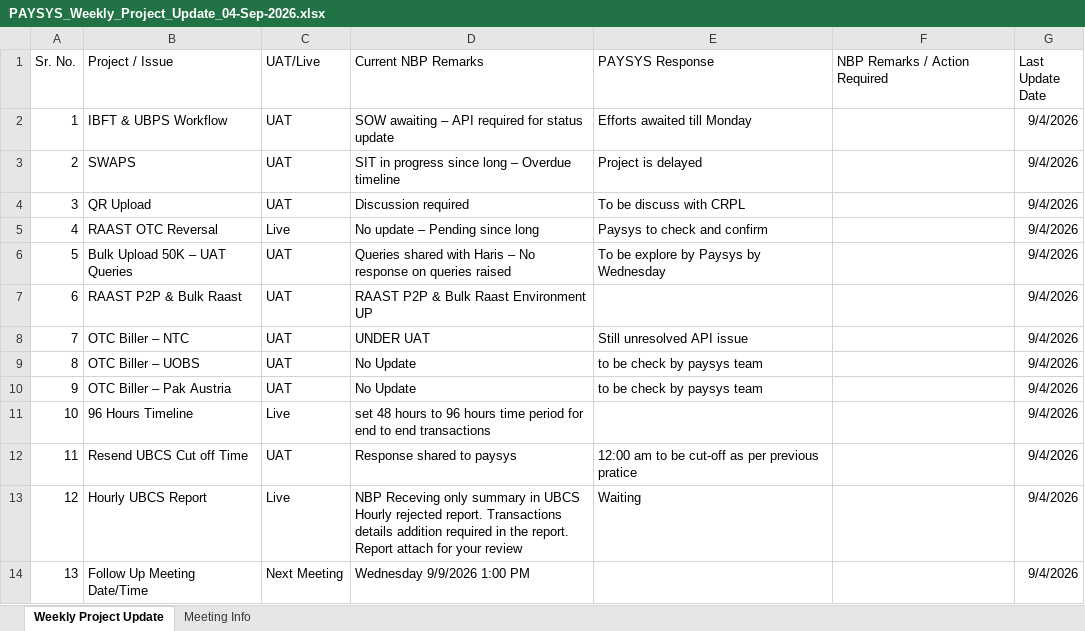
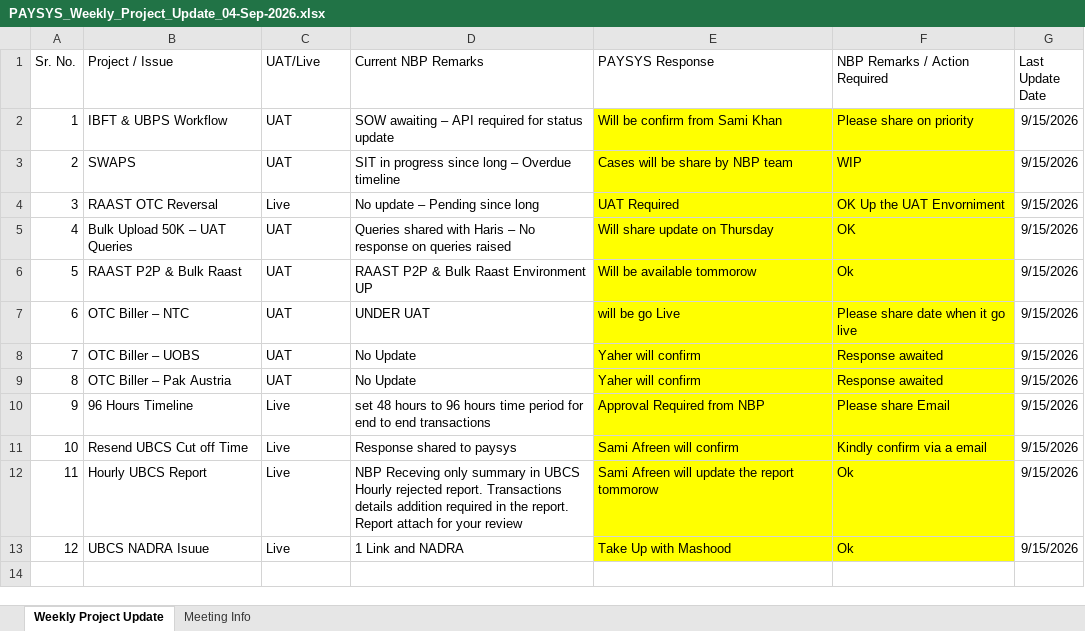
Before and after one commit to saadasif7/SmartPay-Project-Dashboard, an Excel workbook: data/PAYSYS_Weekly_Project_Update_04-Sep-2026.xlsx, sheet Weekly Project Update, drawn as a sheet; values as stored, in another font and other column widths than the file's, no borders; table styles not drawn; removed rows and columns are numbered as before the commit, all else as after; the diff names each change by its address in the sheet, - before the commit and + after, or states it on an @@ line.

```diff
--- a/data/PAYSYS_Weekly_Project_Update_04-Sep-2026.xlsx (sheet Weekly Project Update)
+++ b/data/PAYSYS_Weekly_Project_Update_04-Sep-2026.xlsx (sheet Weekly Project Update)
-E2 (PAYSYS Response): Efforts awaited till Monday
+E2 (PAYSYS Response): Will be confirm from Sami Khan
-E2:F3 fill: none
+E2:F3 fill: #FFFF00
-F2 (NBP Remarks / Action Required): (empty)
+F2 (NBP Remarks / Action Required): Please share on priority
-G2:G3 (Last Update Date): 9/4/2026
+G2:G3 (Last Update Date): 9/15/2026
-E3 (PAYSYS Response): Project is delayed
+E3 (PAYSYS Response): Cases will be share by NBP team
-F3 (NBP Remarks / Action Required): (empty)
+F3 (NBP Remarks / Action Required): WIP
-row 4: 3 | QR Upload | UAT | Discussion required | To be discuss with CRPL |  | 9/4/2026
@@ column A (Sr. No.) renumbered between rows 4 and 12 @@
-E4 (PAYSYS Response): Paysys to check and confirm
+E4 (PAYSYS Response): UAT Required
-E4:F12 fill: none
+E4:F12 fill: #FFFF00
-F4 (NBP Remarks / Action Required): (empty)
+F4 (NBP Remarks / Action Required): OK Up the UAT Envorniment
-G4:G12 (Last Update Date): 9/4/2026
+G4:G12 (Last Update Date): 9/15/2026
-E5 (PAYSYS Response): To be explore by Paysys by Wednesday
+E5 (PAYSYS Response): Will share update on Thursday
-F5 (NBP Remarks / Action Required): (empty)
+F5 (NBP Remarks / Action Required): OK
-E6 (PAYSYS Response): (empty)
+E6 (PAYSYS Response): Will be available tommorow
-F6 (NBP Remarks / Action Required): (empty)
+F6 (NBP Remarks / Action Required): Ok
-E7 (PAYSYS Response): Still unresolved API issue
+E7 (PAYSYS Response): will be go Live
-F7 (NBP Remarks / Action Required): (empty)
+F7 (NBP Remarks / Action Required): Please share date when it go live
-E8:E9 (PAYSYS Response): to be check by paysys team
+E8:E9 (PAYSYS Response): Yaher will confirm
-F8:F9 (NBP Remarks / Action Required): (empty)
+F8:F9 (NBP Remarks / Action Required): Response awaited
-E10 (PAYSYS Response): (empty)
+E10 (PAYSYS Response): Approval Required from NBP
-F10 (NBP Remarks / Action Required): (empty)
+F10 (NBP Remarks / Action Required): Please share Email
-C11 (UAT/Live): UAT
+C11 (UAT/Live): Live
-E11 (PAYSYS Response): 12:00 am to be cut-off as per previous pratice
+E11 (PAYSYS Response): Sami Afreen will confirm
-F11 (NBP Remarks / Action Required): (empty)
+F11 (NBP Remarks / Action Required): Kindly confirm via a email
-E12 (PAYSYS Response): Waiting
+E12 (PAYSYS Response): Sami Afreen will update the report tommorow
-F12 (NBP Remarks / Action Required): (empty)
+F12 (NBP Remarks / Action Required): Ok
-row 14: 13 | Follow Up Meeting Date/Time | Next Meeting | Wednesday 9/9/2026 1:00 PM |  |  | 9/4/2026
+row 13: 12 | UBCS NADRA Isuue | Live | 1 Link and NADRA | Take Up with Mashood | Ok | 9/15/2026
```
Also changed, not shown: 1 other file.
